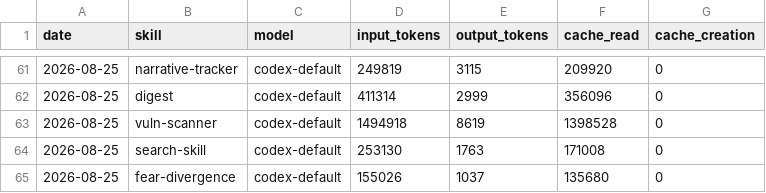
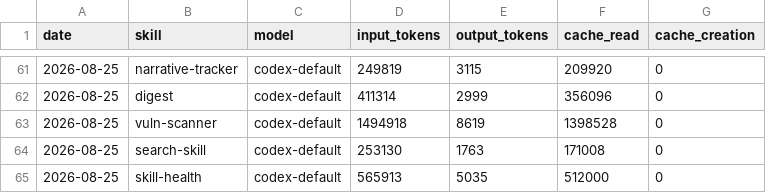
Before and after one commit to Svector-anu/svectors-lab, a CSV file: memory/token-usage.csv, drawn as a sheet; only a part is shown, gaps mark what is left out.

Commit message:
chore(skill-health): auto-commit 2026-08-25

```diff
--- a/memory/token-usage.csv
+++ b/memory/token-usage.csv
@@ -64,2 +64,2 @@ date,skill,model,input_tokens,output_tokens,cache_read,cache_creation
 2026-08-25,search-skill,codex-default,253130,1763,171008,0
-2026-08-25,fear-divergence,codex-default,155026,1037,135680,0
+2026-08-25,skill-health,codex-default,565913,5035,512000,0
```
Also changed, not shown: 5 other files.
